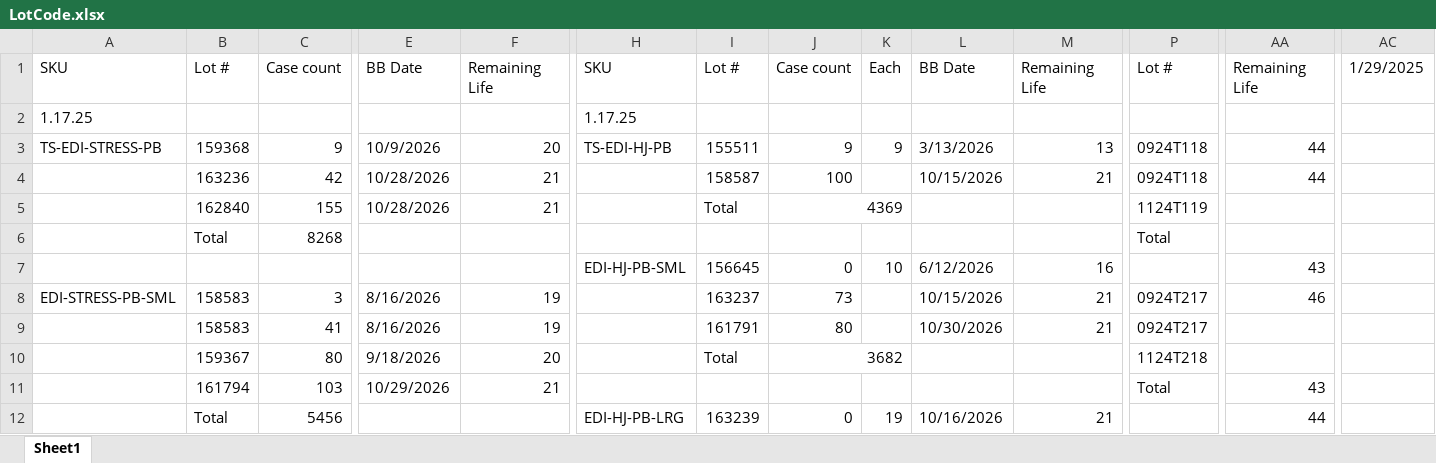
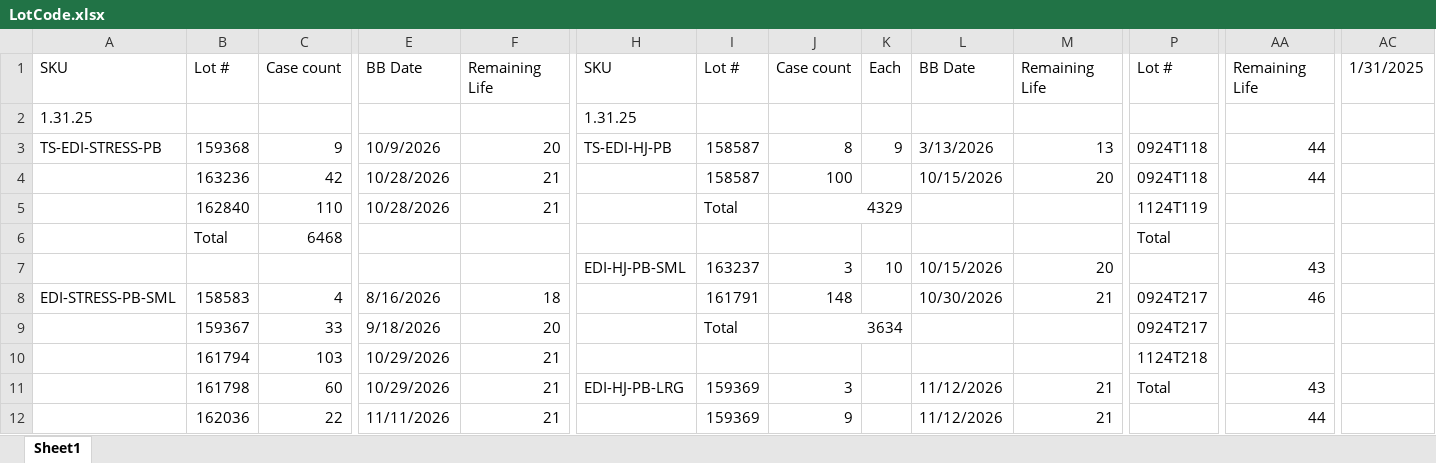
Before and after one commit to Gabsesq/RetailWork, an Excel workbook: LotCode.xlsx, sheet Sheet1, drawn as a sheet; only a part is shown, gaps mark what is left out; values as stored, in another font and other column widths than the file's, no cell formats; removed rows and columns are numbered as before the commit, all else as after; rows hold the shown columns only; the diff covers the shown part only; the diff names each change by its address in the sheet, - before the commit and + after, or states it on an @@ line.

Commit message:
Update lot codes - 2025-02-01 17:26:55

```diff
--- a/LotCode.xlsx (sheet Sheet1)
+++ b/LotCode.xlsx (sheet Sheet1)
-AC1: 1/29/2025
+AC1: 1/31/2025
-A2: 1.17.25
+A2: 1.31.25
-H2: 1.17.25
+H2: 1.31.25
-I3: 155511
+I3: 158587
-J3: 9
+J3: 8
-M4: 21
+M4: 20
-C5: 155
+C5: 110
-J5: 4369
+J5: 4329
-C6: 8268
+C6: 6468
-I7: 156645
+I7: 163237
-J7: 0
+J7: 3
-L7: 6/12/2026
+L7: 10/15/2026
-M7: 16
+M7: 20
-C8: 3
+C8: 4
-F8: 19
+F8: 18
-I8: 163237
+I8: 161791
-J8: 73
+J8: 148
-L8: 10/15/2026
+L8: 10/30/2026
-row 9:  | 158583 | 41 | 8/16/2026 | 19 |  | 161791 | 80 |  | 10/30/2026 | 21 | 0924T217
-row 10:  | 159367 | 80 | 9/18/2026 | 20 |  | Total | 3682 |  |  |  | 1124T218
+row 9:  | 159367 | 33 | 9/18/2026 | 20 |  | Total | 3634 |  |  |  | 0924T217
+row 10:  | 161794 | 103 | 10/29/2026 | 21 |  |  |  |  |  |  | 1124T218
-B11: 161794
+B11: 161798
-C11: 103
+C11: 60
-H11: (empty)
+H11: EDI-HJ-PB-LRG
-I11: (empty)
+I11: 159369
-J11: (empty)
+J11: 3
-L11: (empty)
+L11: 11/12/2026
-M11: (empty)
+M11: 21
-row 12:  | Total | 5456 |  |  | EDI-HJ-PB-LRG | 163239 | 0 | 19 | 10/16/2026 | 21 |  | 44
+row 12:  | 162036 | 22 | 11/11/2026 | 21 |  | 159369 | 9 |  | 11/12/2026 | 21 |  | 44
```
Also changed, not shown: 10 added rows, 7 removed rows, 127 edited cells and merged cells elsewhere in this sheet, cell formats, formulas that keep their value.
